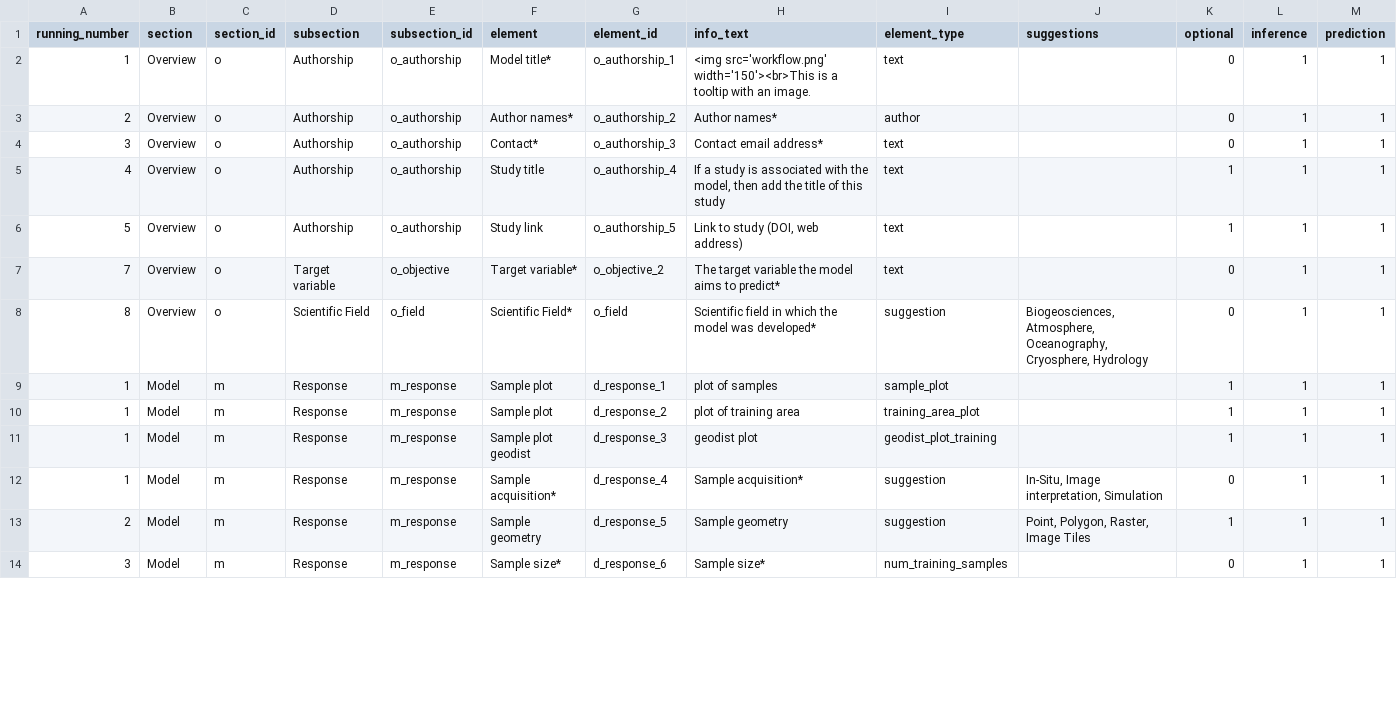
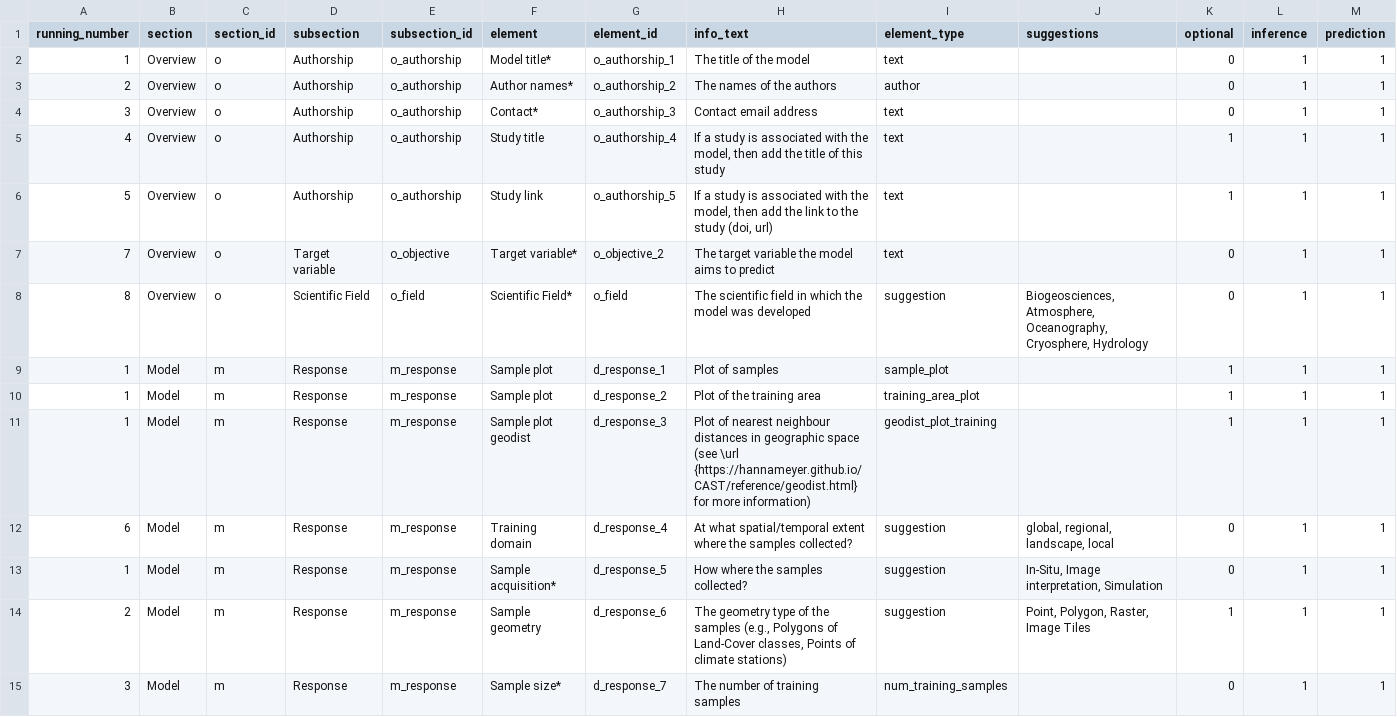
Before and after one commit to LOEK-RS/STeMP, a CSV file: www/stemp_dict.csv, drawn as a sheet; only a part is shown; the diff covers the shown part only.

Commit message:
Added hints that appear when hovering over the name of a field

```diff
--- a/www/stemp_dict.csv
+++ b/www/stemp_dict.csv
@@ -1,14 +1,15 @@
 running_number,section,section_id,subsection,subsection_id,element,element_id,info_text,element_type,suggestions,optional,inference,prediction
-1,Overview,o,Authorship,o_authorship,Model title*,o_authorship_1,<img src='workflow.png' width='150'><br>This is a tooltip with an image.,text,,0,1,1
-2,Overview,o,Authorship,o_authorship,Author names*,o_authorship_2,Author names*,author,,0,1,1
-3,Overview,o,Authorship,o_authorship,Contact*,o_authorship_3,Contact email address*,text,,0,1,1
+1,Overview,o,Authorship,o_authorship,Model title*,o_authorship_1,The title of the model,text,,0,1,1
+2,Overview,o,Authorship,o_authorship,Author names*,o_authorship_2,The names of the authors,author,,0,1,1
+3,Overview,o,Authorship,o_authorship,Contact*,o_authorship_3,Contact email address,text,,0,1,1
 4,Overview,o,Authorship,o_authorship,Study title,o_authorship_4,"If a study is associated with the model, then add the title of this study",text,,1,1,1
-5,Overview,o,Authorship,o_authorship,Study link,o_authorship_5,"Link to study (DOI, web address)",text,,1,1,1
-7,Overview,o,Target variable,o_objective,Target variable*,o_objective_2,The target variable the model aims to predict*,text,,0,1,1
-8,Overview,o,Scientific Field,o_field,Scientific Field*,o_field,Scientific field in which the model was developed*,suggestion,"Biogeosciences, Atmosphere, Oceanography, Cryosphere, Hydrology",0,1,1
-1,Model,m,Response,m_response,Sample plot,d_response_1,plot of samples,sample_plot,,1,1,1
-1,Model,m,Response,m_response,Sample plot,d_response_2,plot of training area,training_area_plot,,1,1,1
-1,Model,m,Response,m_response,Sample plot geodist,d_response_3,geodist plot,geodist_plot_training,,1,1,1
-1,Model,m,Response,m_response,Sample acquisition*,d_response_4,Sample acquisition*,suggestion,"In-Situ, Image interpretation, Simulation",0,1,1
-2,Model,m,Response,m_response,Sample geometry,d_response_5,Sample geometry,suggestion,"Point, Polygon, Raster, Image Tiles",1,1,1
-3,Model,m,Response,m_response,Sample size*,d_response_6,Sample size*,num_training_samples,,0,1,1
+5,Overview,o,Authorship,o_authorship,Study link,o_authorship_5,"If a study is associated with the model, then add the link to the study (doi, url)",text,,1,1,1
+7,Overview,o,Target variable,o_objective,Target variable*,o_objective_2,The target variable the model aims to predict,text,,0,1,1
+8,Overview,o,Scientific Field,o_field,Scientific Field*,o_field,The scientific field in which the model was developed,suggestion,"Biogeosciences, Atmosphere, Oceanography, Cryosphere, Hydrology",0,1,1
+1,Model,m,Response,m_response,Sample plot,d_response_1,Plot of samples,sample_plot,,1,1,1
+1,Model,m,Response,m_response,Sample plot,d_response_2,Plot of the training area,training_area_plot,,1,1,1
+1,Model,m,Response,m_response,Sample plot geodist,d_response_3,"Plot of nearest neighbour distances in geographic space (see \url {https://hannameyer.github.io/CAST/reference/geodist.html} for more information)",geodist_plot_training,,1,1,1
+6,Model,m,Response,m_response,Training domain,d_response_4,At what spatial/temporal extent where the samples collected?,suggestion,"global, regional, landscape, local",0,1,1
+1,Model,m,Response,m_response,Sample acquisition*,d_response_5,How where the samples collected?,suggestion,"In-Situ, Image interpretation, Simulation",0,1,1
+2,Model,m,Response,m_response,Sample geometry,d_response_6,"The geometry type of the samples (e.g., Polygons of Land-Cover classes, Points of climate stations)",suggestion,"Point, Polygon, Raster, Image Tiles",1,1,1
+3,Model,m,Response,m_response,Sample size*,d_response_7,The number of training samples,num_training_samples,,0,1,1
```
Also changed, not shown: 1 removed row and 29 edited cells elsewhere in this file, 4 other files.
